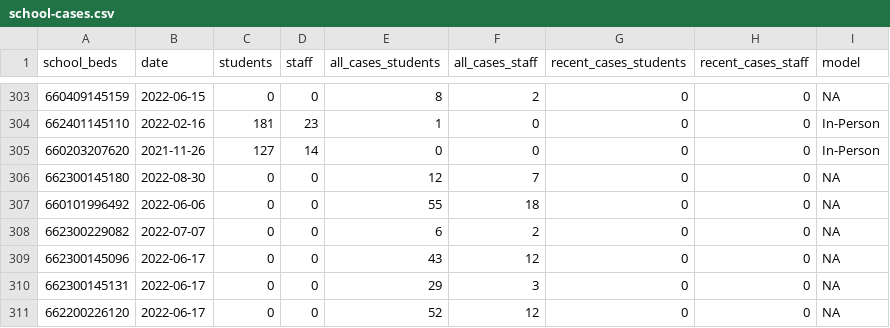
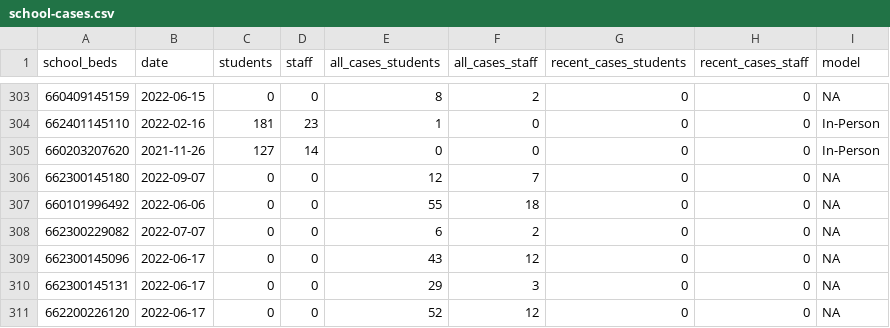
Before and after one commit to mfherman/westchester-covid, a CSV file: data/school-cases.csv, drawn as a sheet; only a part is shown, gaps mark what is left out.

```diff
--- a/data/school-cases.csv
+++ b/data/school-cases.csv
@@ -305,3 +305,3 @@ school_beds,date,students,staff,all_cases_students,all_cases_staff,recent_cases_
 660203207620,2021-11-26,127,14,0,0,0,0,In-Person
-662300145180,2022-08-30,0,0,12,7,0,0,NA
+662300145180,2022-09-07,0,0,12,7,0,0,NA
 660101996492,2022-06-06,0,0,55,18,0,0,NA
```
Also changed, not shown: data/county-cases-deaths-nyt.csv, data/county-cases-tests-nys.csv, 11 other files.
